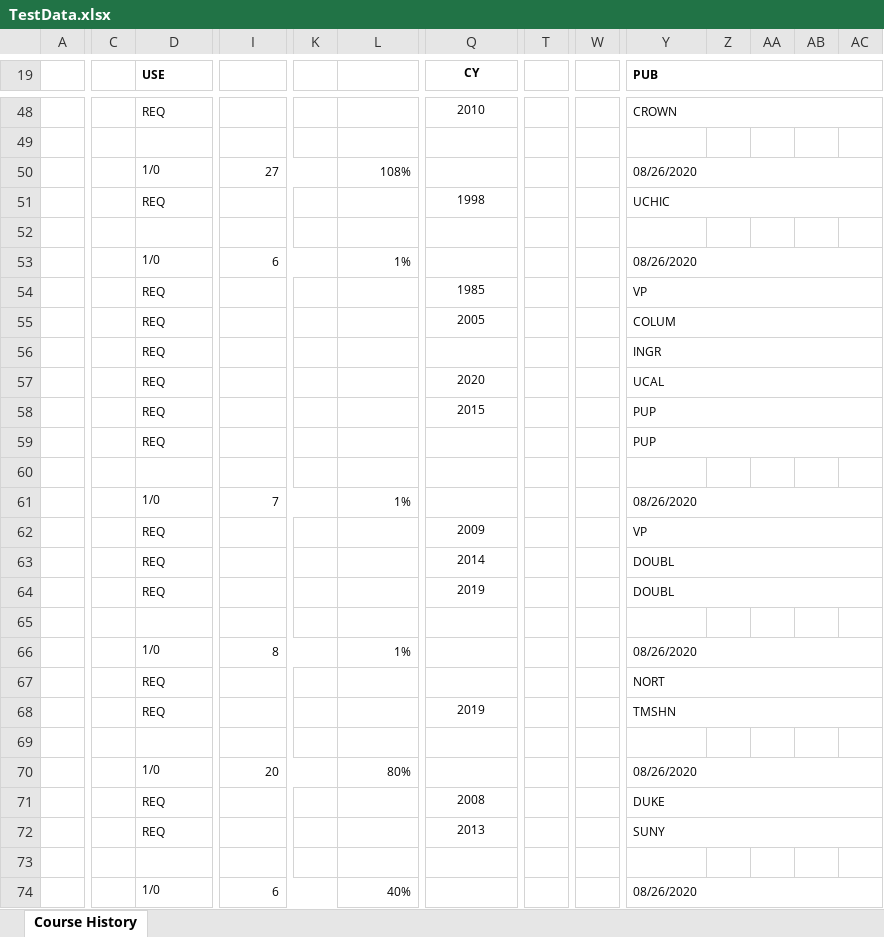
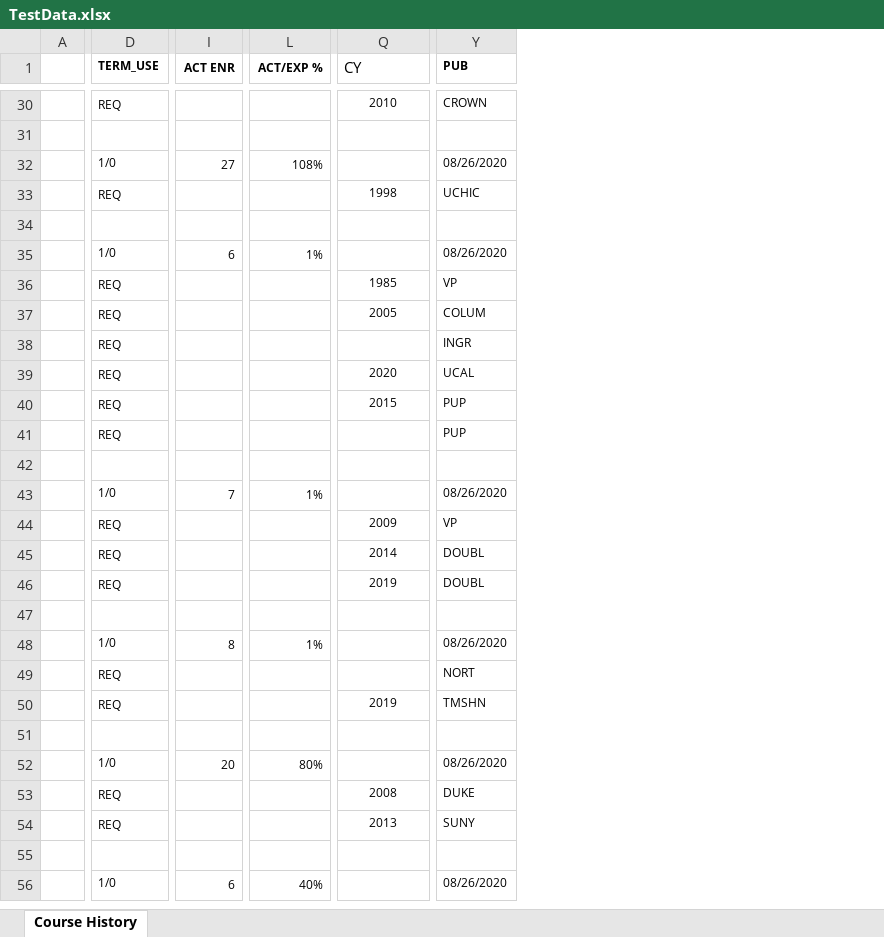
Before and after one commit to Brandeis-Library/reserves_bookstore, an Excel workbook: TestData.xlsx, sheet Course History, drawn as a sheet; only a part is shown, gaps mark what is left out; values as stored, in another font and other column widths than the file's, no borders; removed rows and columns are numbered as before the commit, all else as after; the diff covers the shown part only; the diff names each change by its address in the sheet, - before the commit and + after, or states it on an @@ line.

Commit message:
update column names in data test sheet

```diff
--- a/TestData.xlsx (sheet Course History)
+++ b/TestData.xlsx (sheet Course History)
-column C, empty
-column K, empty
-column T, empty
-column W, empty
-column Z, empty
-column AA, empty
-column AB, empty
-column AC, empty
-D1: USE
+D1: TERM_USE
-D19:E19 merged
-I1: (empty)
+I1: ACT ENR
+I1:K1 merged
-L1: (empty)
+L1: ACT/EXP %
+L1:N1 merged
@@ Q1 bold: on → off, text size: larger, alignment: center → left @@
-Y19:AC19 merged
-Y48:AC48 merged
-Y50:AC50 merged
-Y51:AC51 merged
-Y53:AC53 merged
-Y54:AC54 merged
-Y55:AC55 merged
-Y56:AC56 merged
-Y57:AC57 merged
-Y58:AC58 merged
-Y59:AC59 merged
-Y61:AC61 merged
-Y62:AC62 merged
-Y63:AC63 merged
-Y64:AC64 merged
-Y66:AC66 merged
-Y67:AC67 merged
-Y68:AC68 merged
-Y70:AC70 merged
-Y71:AC71 merged
-Y72:AC72 merged
-Y74:AC74 merged
```
Also changed, not shown: 18 removed rows, 4 added columns, 3 edited cells, cell formats and merged cells elsewhere in this sheet.
